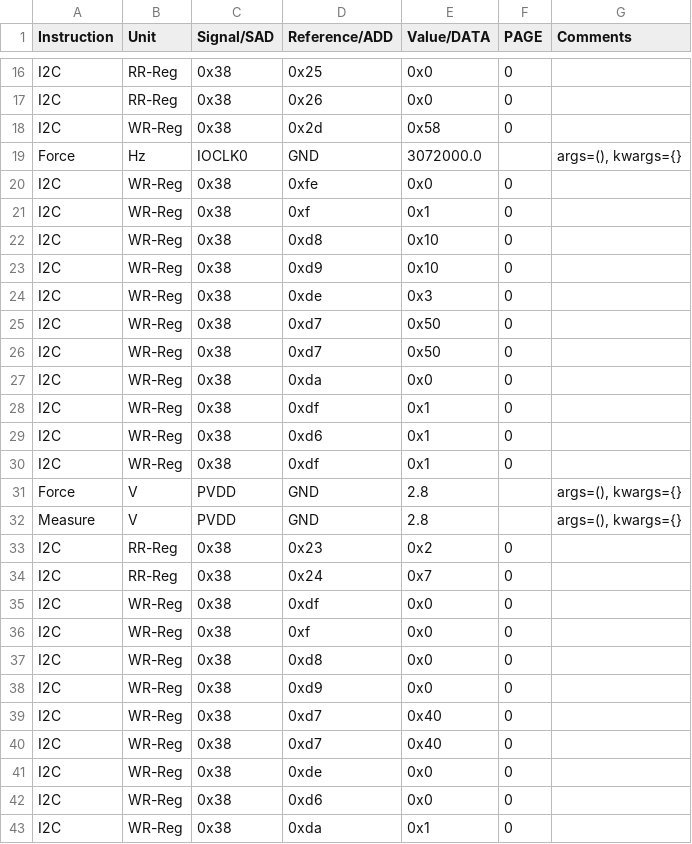
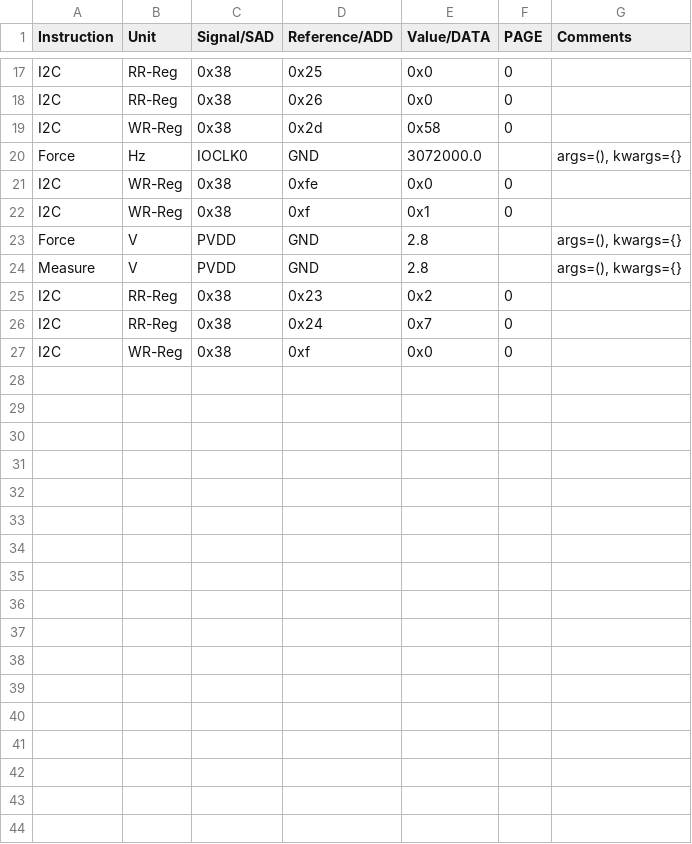
Before and after one commit to HarishKumarSedu/Aerodyne, a CSV file: GPADC/ate/GPADC_Vbat_2P8_Test.csv, drawn as a sheet; only a part is shown, gaps mark what is left out; removed rows and columns are numbered as before the commit, all else as after; the diff covers the shown part only; the diff names each change by its address in the sheet, - before the commit and + after, or states it on an @@ line.

```diff
--- a/GPADC/ate/GPADC_Vbat_2P8_Test.csv
+++ b/GPADC/ate/GPADC_Vbat_2P8_Test.csv
-row 22: I2C | WR-Reg | 0x38 | 0xd8 | 0x10 | 0
-row 23: I2C | WR-Reg | 0x38 | 0xd9 | 0x10 | 0
-row 24: I2C | WR-Reg | 0x38 | 0xde | 0x3 | 0
-row 25: I2C | WR-Reg | 0x38 | 0xd7 | 0x50 | 0
-row 26: I2C | WR-Reg | 0x38 | 0xd7 | 0x50 | 0
-row 27: I2C | WR-Reg | 0x38 | 0xda | 0x0 | 0
-row 28: I2C | WR-Reg | 0x38 | 0xdf | 0x1 | 0
-row 29: I2C | WR-Reg | 0x38 | 0xd6 | 0x1 | 0
-row 30: I2C | WR-Reg | 0x38 | 0xdf | 0x1 | 0
-row 35: I2C | WR-Reg | 0x38 | 0xdf | 0x0 | 0
-row 37: I2C | WR-Reg | 0x38 | 0xd8 | 0x0 | 0
-row 38: I2C | WR-Reg | 0x38 | 0xd9 | 0x0 | 0
-row 39: I2C | WR-Reg | 0x38 | 0xd7 | 0x40 | 0
-row 40: I2C | WR-Reg | 0x38 | 0xd7 | 0x40 | 0
-row 41: I2C | WR-Reg | 0x38 | 0xde | 0x0 | 0
-row 42: I2C | WR-Reg | 0x38 | 0xd6 | 0x0 | 0
-row 43: I2C | WR-Reg | 0x38 | 0xda | 0x1 | 0
```
Also changed, not shown: 1 added row and 1 edited cell elsewhere in this file, 3 other files.
